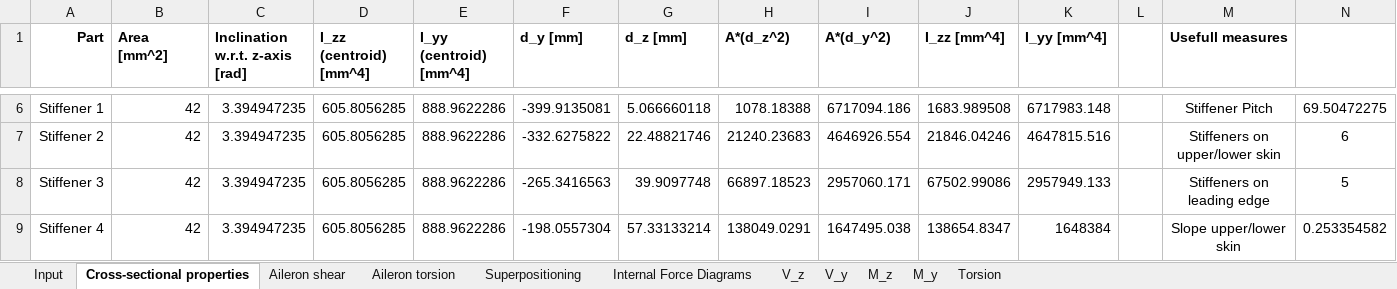
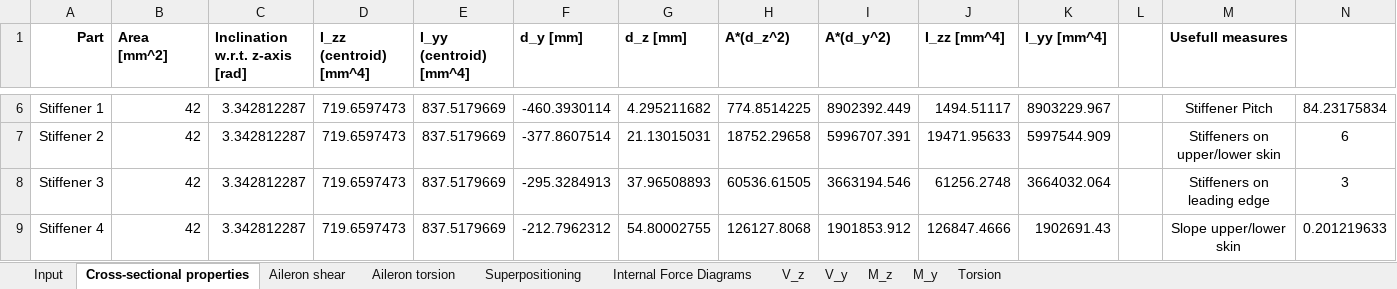
Before and after one commit to LukeDeWaal/SVV2019, an Excel workbook: SVV 2019 Analytical Model.xlsx, sheet Cross-sectional properties, drawn as a sheet; only a part is shown, gaps mark what is left out; values as stored, in another font and other column widths than the file's, no borders; the diff covers the shown part only; the diff names each change by its address in the sheet, - before the commit and + after, or states it on an @@ line.

```diff
--- a/SVV 2019 Analytical Model.xlsx (sheet Cross-sectional properties)
+++ b/SVV 2019 Analytical Model.xlsx (sheet Cross-sectional properties)
-C6:C9 (Inclination w.r.t. z-axis [rad]): 3.394947235
+C6:C9 (Inclination w.r.t. z-axis [rad]): 3.342812287
-D6:D9 (I_zz (centroid) [mm^4]): 605.8056285
+D6:D9 (I_zz (centroid) [mm^4]): 719.6597473
-E6:E9 (I_yy (centroid) [mm^4]): 888.9622286
+E6:E9 (I_yy (centroid) [mm^4]): 837.5179669
-F6 (d_y [mm]): -399.9135081
+F6 (d_y [mm]): -460.3930114
-G6 (d_z [mm]): 5.066660118
+G6 (d_z [mm]): 4.295211682
-H6 (A*(d_z^2)): 1078.18388
+H6 (A*(d_z^2)): 774.8514225
-I6 (A*(d_y^2)): 6717094.186
+I6 (A*(d_y^2)): 8902392.449
-J6 (I_zz [mm^4]): 1683.989508
+J6 (I_zz [mm^4]): 1494.51117
-K6 (I_yy [mm^4]): 6717983.148
+K6 (I_yy [mm^4]): 8903229.967
-N6: 69.50472275
+N6: 84.23175834
-F7 (d_y [mm]): -332.6275822
+F7 (d_y [mm]): -377.8607514
-G7 (d_z [mm]): 22.48821746
+G7 (d_z [mm]): 21.13015031
-H7 (A*(d_z^2)): 21240.23683
+H7 (A*(d_z^2)): 18752.29658
-I7 (A*(d_y^2)): 4646926.554
+I7 (A*(d_y^2)): 5996707.391
-J7 (I_zz [mm^4]): 21846.04246
+J7 (I_zz [mm^4]): 19471.95633
-K7 (I_yy [mm^4]): 4647815.516
+K7 (I_yy [mm^4]): 5997544.909
-F8 (d_y [mm]): -265.3416563
+F8 (d_y [mm]): -295.3284913
-G8 (d_z [mm]): 39.9097748
+G8 (d_z [mm]): 37.96508893
-H8 (A*(d_z^2)): 66897.18523
+H8 (A*(d_z^2)): 60536.61505
-I8 (A*(d_y^2)): 2957060.171
+I8 (A*(d_y^2)): 3663194.546
-J8 (I_zz [mm^4]): 67502.99086
+J8 (I_zz [mm^4]): 61256.2748
-K8 (I_yy [mm^4]): 2957949.133
+K8 (I_yy [mm^4]): 3664032.064
-N8: 5
+N8: 3
-F9 (d_y [mm]): -198.0557304
+F9 (d_y [mm]): -212.7962312
-G9 (d_z [mm]): 57.33133214
+G9 (d_z [mm]): 54.80002755
-H9 (A*(d_z^2)): 138049.0291
+H9 (A*(d_z^2)): 126127.8068
-I9 (A*(d_y^2)): 1647495.038
+I9 (A*(d_y^2)): 1901853.912
-J9 (I_zz [mm^4]): 138654.8347
+J9 (I_zz [mm^4]): 126847.4666
-K9 (I_yy [mm^4]): 1648384
+K9 (I_yy [mm^4]): 1902691.43
-N9: 0.253354582
+N9: 0.201219633
```
Also changed, not shown: 156 edited cells elsewhere in this sheet, sheet Internal Force Diagrams, sheet Superpositioning, sheet Aileron shear, sheet Aileron torsion, sheet Input, hidden cells, charts or pictures, 5 other files.
